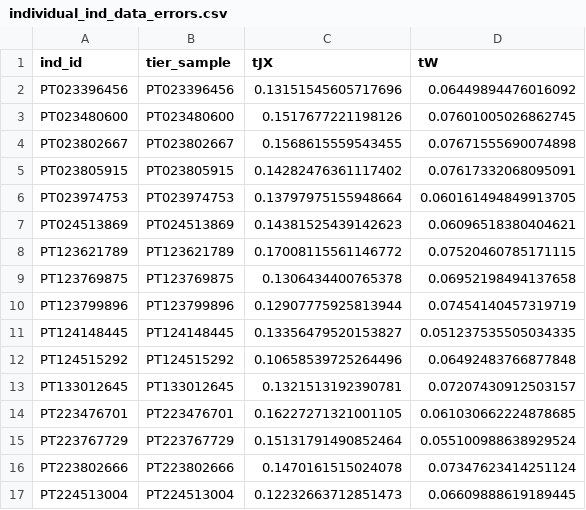
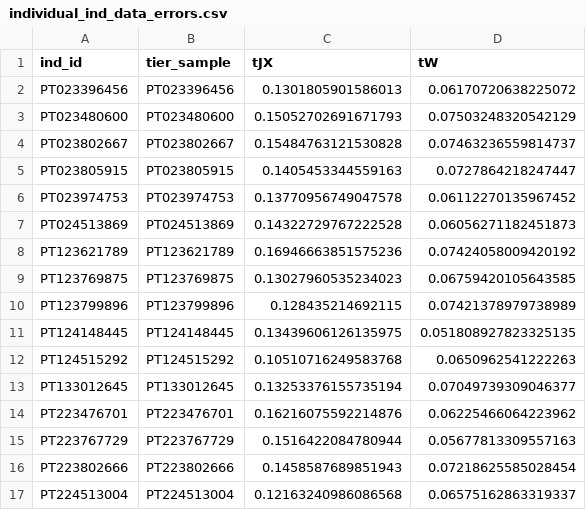
Before and after one commit to diogo-f-oliveira/DEB-Bos-taurus-Mertolenga, a CSV file: Simultaneous/results/individual/p_Am kap_X/individual_ind_data_errors.csv, drawn as a sheet; only a part is shown; the diff covers the shown part only.

```diff
--- a/Simultaneous/results/individual/p_Am kap_X/individual_ind_data_errors.csv
+++ b/Simultaneous/results/individual/p_Am kap_X/individual_ind_data_errors.csv
@@ -1,17 +1,17 @@
 ind_id,tier_sample,tJX,tW
-PT023396456,PT023396456,0.13151545605717696,0.06449894476016092
-PT023480600,PT023480600,0.1517677221198126,0.07601005026862745
-PT023802667,PT023802667,0.1568615559543455,0.07671555690074898
-PT023805915,PT023805915,0.14282476361117402,0.07617332068095091
-PT023974753,PT023974753,0.13797975155948664,0.060161494849913705
-PT024513869,PT024513869,0.14381525439142623,0.06096518380404621
-PT123621789,PT123621789,0.17008115561146772,0.07520460785171115
-PT123769875,PT123769875,0.1306434400765378,0.06952198494137658
-PT123799896,PT123799896,0.12907775925813944,0.07454140457319719
-PT124148445,PT124148445,0.13356479520153827,0.051237535505034335
-PT124515292,PT124515292,0.10658539725264496,0.06492483766877848
-PT133012645,PT133012645,0.1321513192390781,0.07207430912503157
-PT223476701,PT223476701,0.16227271321001105,0.061030662224878685
-PT223767729,PT223767729,0.15131791490852464,0.055100988638929524
-PT223802666,PT223802666,0.1470161515024078,0.07347623414251124
-PT224513004,PT224513004,0.12232663712851473,0.06609888619189445
+PT023396456,PT023396456,0.1301805901586013,0.06170720638225072
+PT023480600,PT023480600,0.15052702691671793,0.07503248320542129
+PT023802667,PT023802667,0.15484763121530828,0.07463236559814737
+PT023805915,PT023805915,0.1405453344559163,0.0727864218247447
+PT023974753,PT023974753,0.13770956749047578,0.06112270135967452
+PT024513869,PT024513869,0.14322729767222528,0.06056271182451873
+PT123621789,PT123621789,0.16946663851575236,0.07424058009420192
+PT123769875,PT123769875,0.13027960535234023,0.06759420105643585
+PT123799896,PT123799896,0.128435214692115,0.07421378979738989
+PT124148445,PT124148445,0.13439606126135975,0.051808927823325135
+PT124515292,PT124515292,0.10510716249583768,0.0650962541222263
+PT133012645,PT133012645,0.13253376155735194,0.07049739309046377
+PT223476701,PT223476701,0.16216075592214876,0.06225466064223962
+PT223767729,PT223767729,0.1516422084780944,0.05677813309557163
+PT223802666,PT223802666,0.1458587689851943,0.07218625585028454
+PT224513004,PT224513004,0.12163240986086568,0.06575162863319337
```
Also changed, not shown: 72 edited cells elsewhere in this file, Multitier/individual/p_Am kap_X/individual_ind_data_errors.csv, Multitier/individual/p_Am kap_X/individual_tier_errors.csv, 18 other files.
